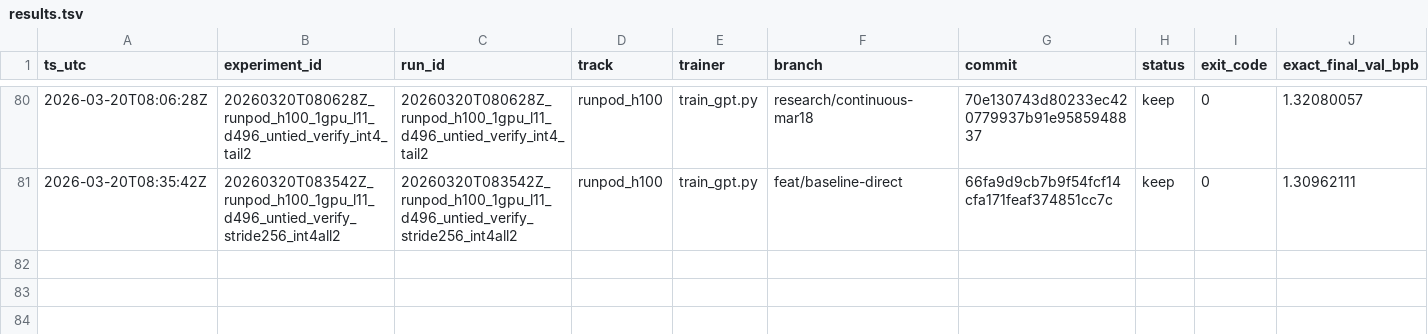
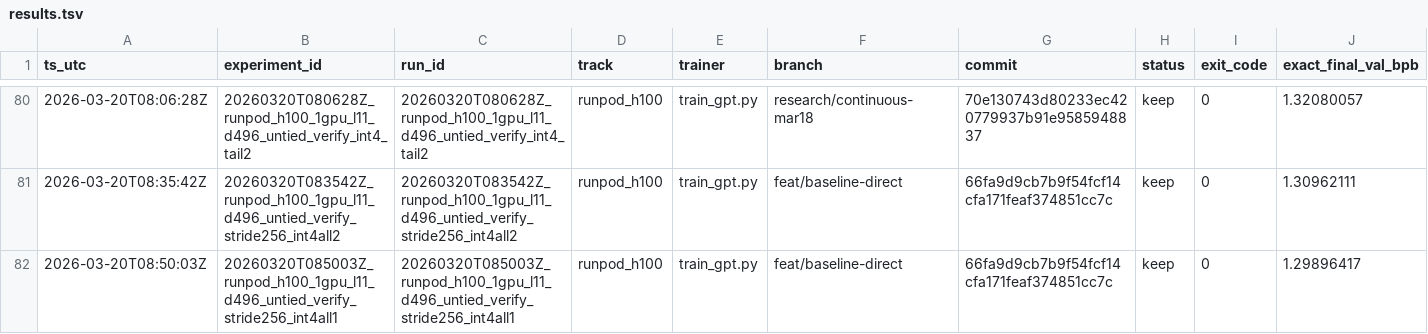
Before and after one commit to Hilo-Hilo/parameter-golf, a TSV file: results/results.tsv, drawn as a sheet; only a part is shown, gaps mark what is left out; rows hold the shown columns only; the diff names each change by its address in the sheet, - before the commit and + after, or states it on an @@ line.

Commit message:
Add RunPod int4_step=1 stride256 frontier result

```diff
--- a/results/results.tsv
+++ b/results/results.tsv
+row 82: 2026-03-20T08:50:03Z | 20260320T085003Z_runpod_h100_1gpu_l11_d496_untied_verify_stride256_int4all1 | 20260320T085003Z_runpod_h100_1gpu_l11_d496_untied_verify_stride256_int4all1 | runpod_h100 | train_gpt.py | feat/baseline-direct | 66fa9d9cb7b9f54fcf14cfa171feaf374851cc7c | keep | 0 | 1.29896417
```
Also changed, not shown: 1 other file.
